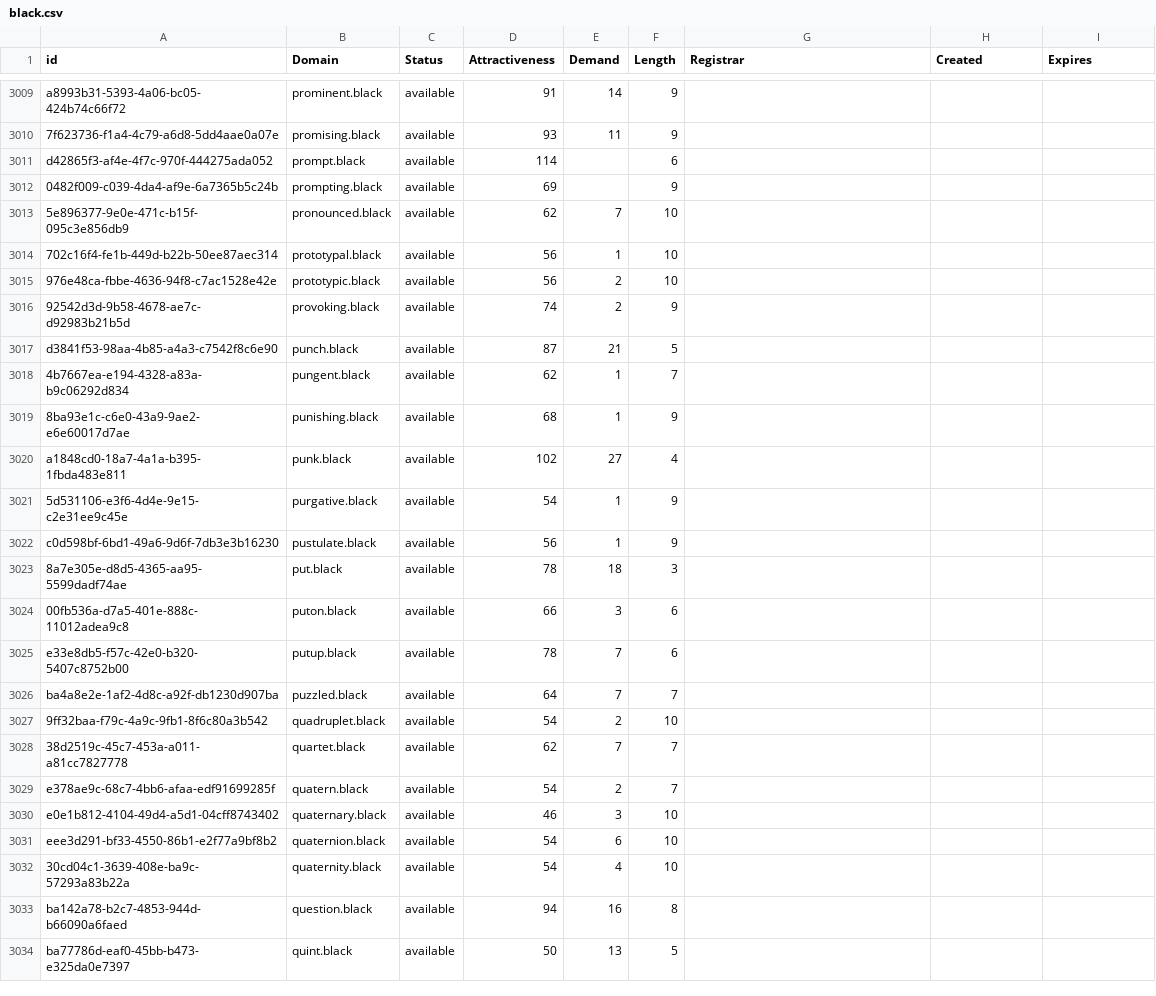
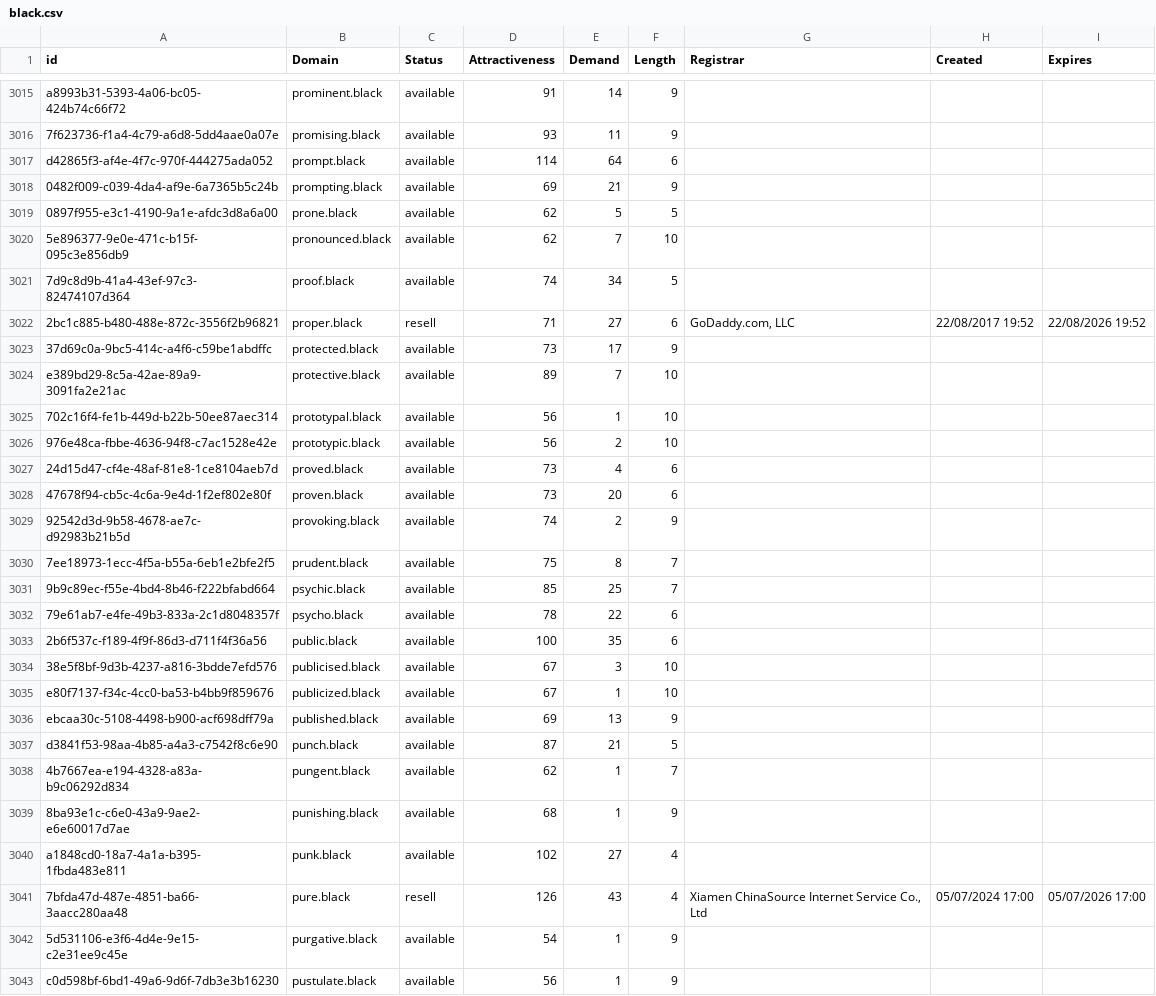
Before and after one commit to UniqueDomains/black-oneword-domains, a CSV file: black.csv, drawn as a sheet; only a part is shown, gaps mark what is left out; the shorter side is filled out with more unchanged rows; the diff covers the shown part only.

Commit message:
Domains update

```diff
--- a/black.csv
+++ b/black.csv
@@ -3010,8 +3016,22 @@ a8993b31-5393-4a06-bc05-424b74c66f72,prominent.black,available,91,14,9,,,
 7f623736-f1a4-4c79-a6d8-5dd4aae0a07e,promising.black,available,93,11,9,,,
-d42865f3-af4e-4f7c-970f-444275ada052,prompt.black,available,114,,6,,,
-0482f009-c039-4da4-af9e-6a7365b5c24b,prompting.black,available,69,,9,,,
+d42865f3-af4e-4f7c-970f-444275ada052,prompt.black,available,114,64,6,,,
+0482f009-c039-4da4-af9e-6a7365b5c24b,prompting.black,available,69,21,9,,,
+0897f955-e3c1-4190-9a1e-afdc3d8a6a00,prone.black,available,62,5,5,,,
 5e896377-9e0e-471c-b15f-095c3e856db9,pronounced.black,available,62,7,10,,,
+7d9c8d9b-41a4-43ef-97c3-82474107d364,proof.black,available,74,34,5,,,
+2bc1c885-b480-488e-872c-3556f2b96821,proper.black,resell,71,27,6,"GoDaddy.com, LLC",22/08/2017 19:52,22/08/2026 19:52
+37d69c0a-9bc5-414c-a4f6-c59be1abdffc,protected.black,available,73,17,9,,,
+e389bd29-8c5a-42ae-89a9-3091fa2e21ac,protective.black,available,89,7,10,,,
 702c16f4-fe1b-449d-b22b-50ee87aec314,prototypal.black,available,56,1,10,,,
 976e48ca-fbbe-4636-94f8-c7ac1528e42e,prototypic.black,available,56,2,10,,,
+24d15d47-cf4e-48af-81e8-1ce8104aeb7d,proved.black,available,73,4,6,,,
+47678f94-cb5c-4c6a-9e4d-1f2ef802e80f,proven.black,available,73,20,6,,,
 92542d3d-9b58-4678-ae7c-d92983b21b5d,provoking.black,available,74,2,9,,,
+7ee18973-1ecc-4f5a-b55a-6eb1e2bfe2f5,prudent.black,available,75,8,7,,,
+9b9c89ec-f55e-4bd4-8b46-f222bfabd664,psychic.black,available,85,25,7,,,
+79e61ab7-e4fe-49b3-833a-2c1d8048357f,psycho.black,available,78,22,6,,,
+2b6f537c-f189-4f9f-86d3-d711f4f36a56,public.black,available,100,35,6,,,
+38e5f8bf-9d3b-4237-a816-3bdde7efd576,publicised.black,available,67,3,10,,,
+e80f7137-f34c-4cc0-ba53-b4bb9f859676,publicized.black,available,67,1,10,,,
+ebcaa30c-5108-4498-b900-acf698dff79a,published.black,available,69,13,9,,,
 d3841f53-98aa-4b85-a4a3-c7542f8c6e90,punch.black,available,87,21,5,,,
@@ -3020,2 +3040,3 @@ d3841f53-98aa-4b85-a4a3-c7542f8c6e90,punch.black,available,87,21,5,,,
 a1848cd0-18a7-4a1a-b395-1fbda483e811,punk.black,available,102,27,4,,,
+7bfda47d-487e-4851-ba66-3aacc280aa48,pure.black,resell,126,43,4,"Xiamen ChinaSource Internet Service Co., Ltd",05/07/2024 17:00,05/07/2026 17:00
 5d531106-e3f6-4d4e-9e15-c2e31ee9c45e,purgative.black,available,54,1,9,,,
```
Also changed, not shown: 13 added rows elsewhere in this file, 2 other files.
